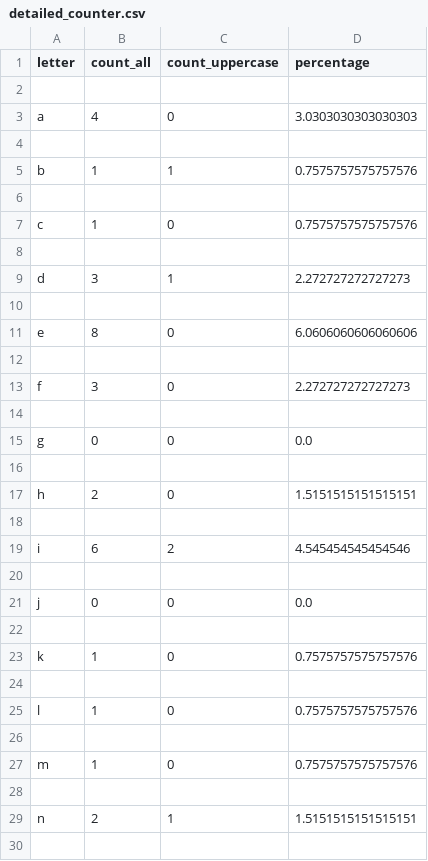
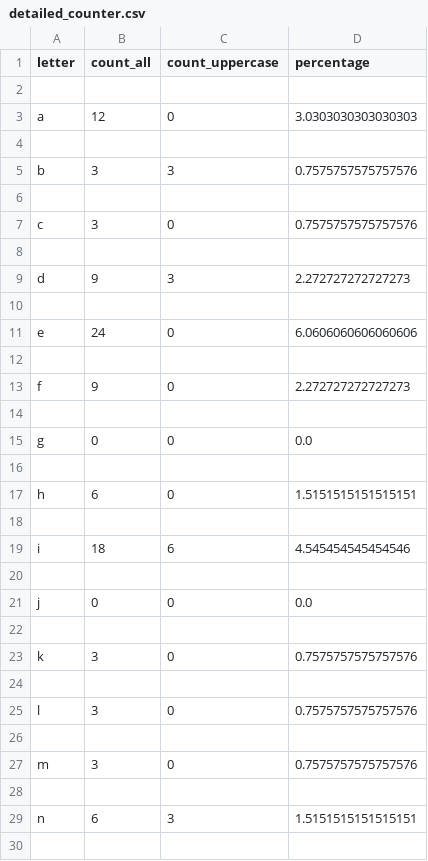
Before and after one commit to uladzislauyatsko/python-for-dqe, a CSV file: json_task/detailed_counter.csv, drawn as a sheet; only a part is shown; the diff covers the shown part only.

Commit message:
Fixed JSON processing for word counting

```diff
--- a/json_task/detailed_counter.csv
+++ b/json_task/detailed_counter.csv
@@ -2,13 +2,13 @@ letter,count_all,count_uppercase,percentage
 
-a,4,0,3.0303030303030303
+a,12,0,3.0303030303030303
 
-b,1,1,0.7575757575757576
+b,3,3,0.7575757575757576
 
-c,1,0,0.7575757575757576
+c,3,0,0.7575757575757576
 
-d,3,1,2.272727272727273
+d,9,3,2.272727272727273
 
-e,8,0,6.0606060606060606
+e,24,0,6.0606060606060606
 
-f,3,0,2.272727272727273
+f,9,0,2.272727272727273
 
@@ -16,5 +16,5 @@ g,0,0,0.0
 
-h,2,0,1.5151515151515151
+h,6,0,1.5151515151515151
 
-i,6,2,4.545454545454546
+i,18,6,4.545454545454546
 
@@ -22,9 +22,9 @@ j,0,0,0.0
 
-k,1,0,0.7575757575757576
+k,3,0,0.7575757575757576
 
-l,1,0,0.7575757575757576
+l,3,0,0.7575757575757576
 
-m,1,0,0.7575757575757576
+m,3,0,0.7575757575757576
 
-n,2,1,1.5151515151515151
+n,6,3,1.5151515151515151
 
```
Also changed, not shown: 10 edited cells elsewhere in this file, 5 other files.
